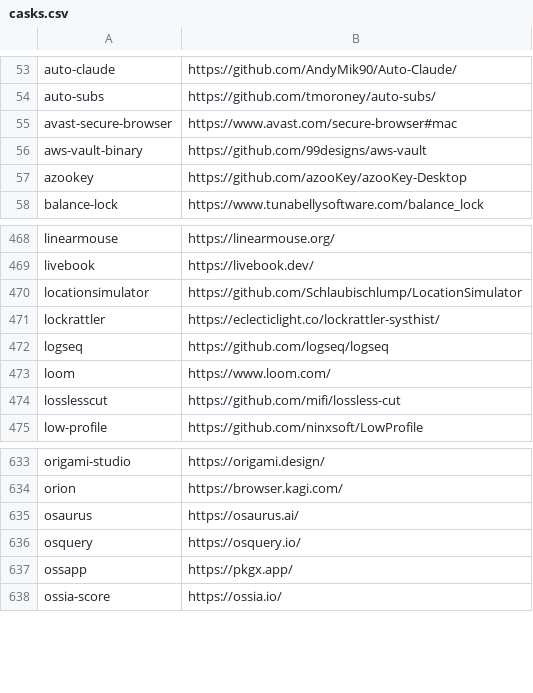
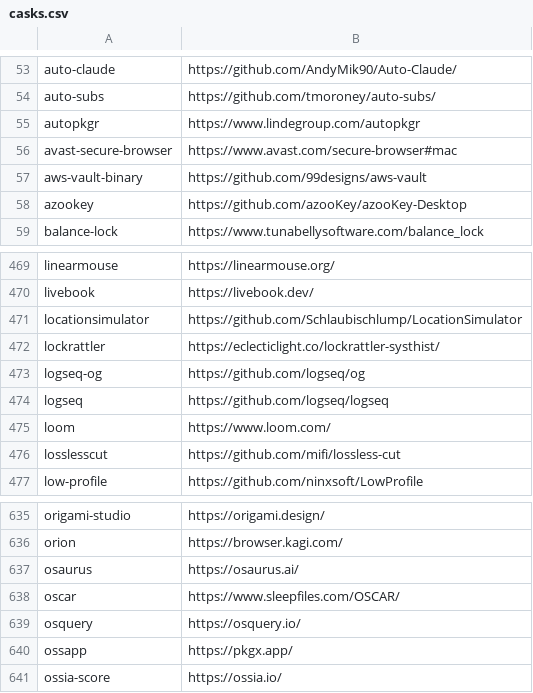
Before and after one commit to tinhkyaw/tinhkyaw, a CSV file: lists/casks.csv, drawn as a sheet; only a part is shown, gaps mark what is left out; the diff names each change by its address in the sheet, - before the commit and + after, or states it on an @@ line.

```diff
--- a/lists/casks.csv
+++ b/lists/casks.csv
+row 55: autopkgr | https://www.lindegroup.com/autopkgr
+row 473: logseq-og | https://github.com/logseq/og
+row 638: oscar | https://www.sleepfiles.com/OSCAR/
```
Also changed, not shown: lists/casks_p.csv, 2 other files.
